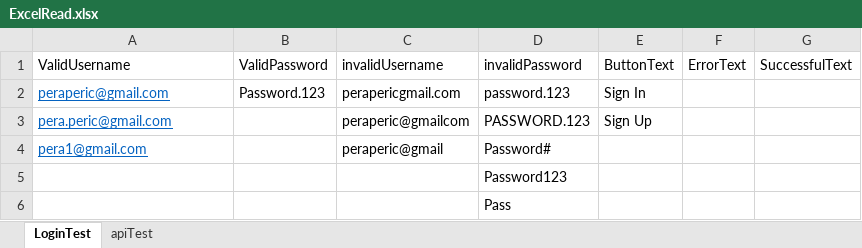
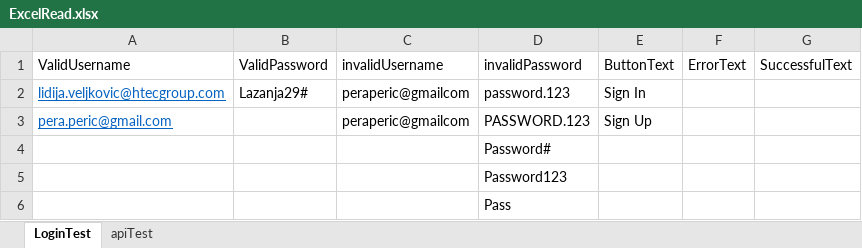
Before and after one commit to luka-makojevic/shelf, an Excel workbook: qa/src/main/resources/ExcelRead.xlsx, sheet LoginTest, drawn as a sheet; values as stored, in another font and other column widths than the file's, no borders; removed rows and columns are numbered as before the commit, all else as after; the diff names each change by its address in the sheet, - before the commit and + after, or states it on an @@ line.

Commit message:
CU-1v6g3kh added_changes_on_login_page

```diff
--- a/qa/src/main/resources/ExcelRead.xlsx (sheet LoginTest)
+++ b/qa/src/main/resources/ExcelRead.xlsx (sheet LoginTest)
-A2 (ValidUsername): peraperic@gmail.com
+A2 (ValidUsername): lidija.veljkovic@htecgroup.com
-B2 (ValidPassword): Password.123
+B2 (ValidPassword): Lazanja29#
-C2 (invalidUsername): perapericgmail.com
+C2 (invalidUsername): peraperic@gmailcom
-row 4: pera1@gmail.com |  | peraperic@gmail | Password#
+row 4:  |  |  | Password#
```
Also changed, not shown: 6 other files.
